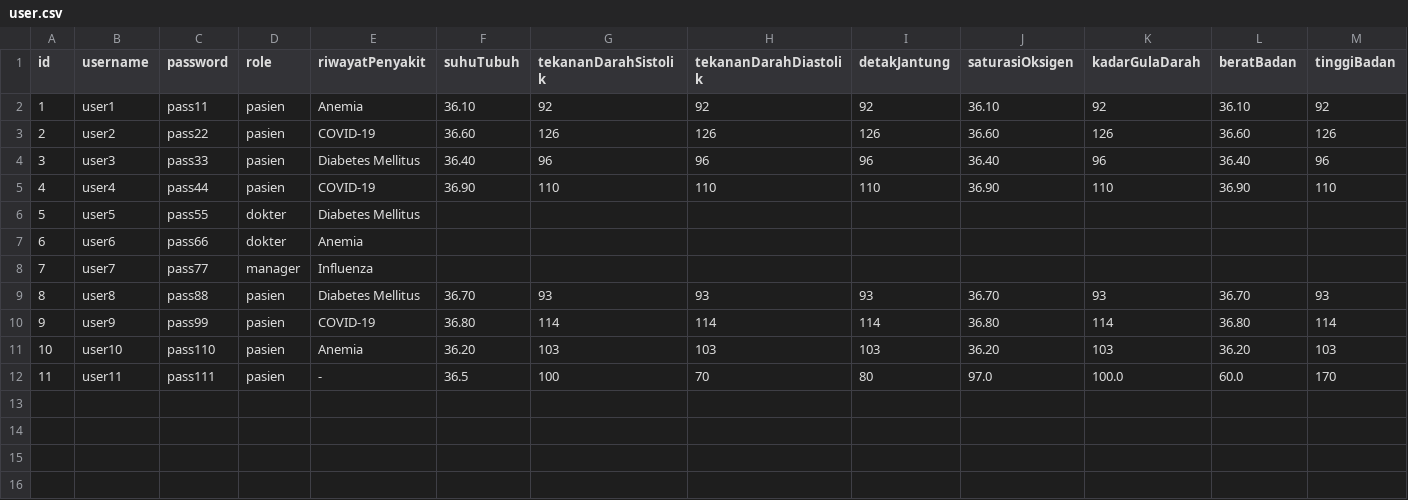
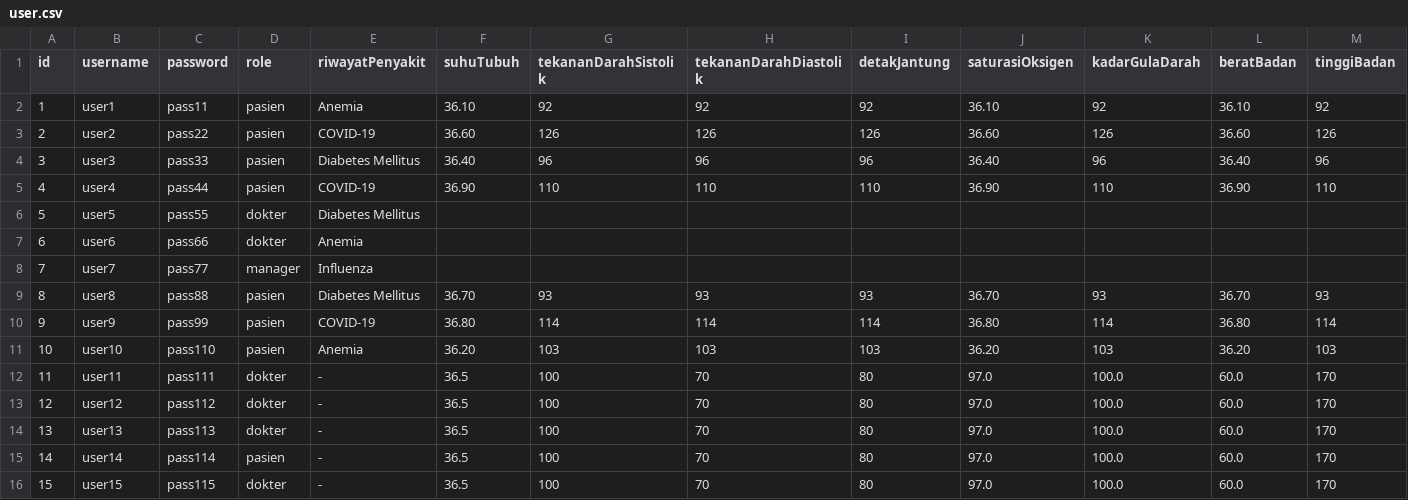
Before and after one commit to JSNDWRD/Tugas-Besar-IF1210-ITB, a CSV file: src/file/user.csv, drawn as a sheet; only a part is shown; rows hold the shown columns only; the diff names each change by its address in the sheet, - before the commit and + after, or states it on an @@ line.

Commit message:
fix: update config.txt file to fit the user.csv

```diff
--- a/src/file/user.csv
+++ b/src/file/user.csv
-D12 (role): pasien
+D12 (role): dokter
+row 13: 12 | user12 | pass112 | dokter | - | 36.5 | 100 | 70 | 80 | 97.0 | 100.0 | 60.0 | 170
+row 14: 13 | user13 | pass113 | dokter | - | 36.5 | 100 | 70 | 80 | 97.0 | 100.0 | 60.0 | 170
+row 15: 14 | user14 | pass114 | pasien | - | 36.5 | 100 | 70 | 80 | 97.0 | 100.0 | 60.0 | 170
+row 16: 15 | user15 | pass115 | dokter | - | 36.5 | 100 | 70 | 80 | 97.0 | 100.0 | 60.0 | 170
```
Also changed, not shown: 1 other file.
